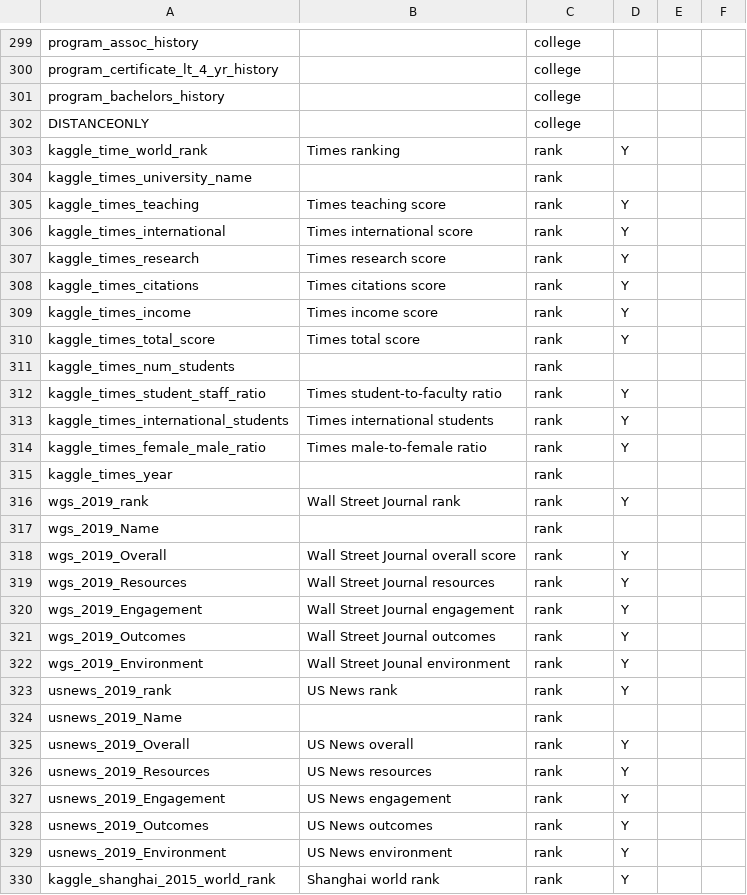
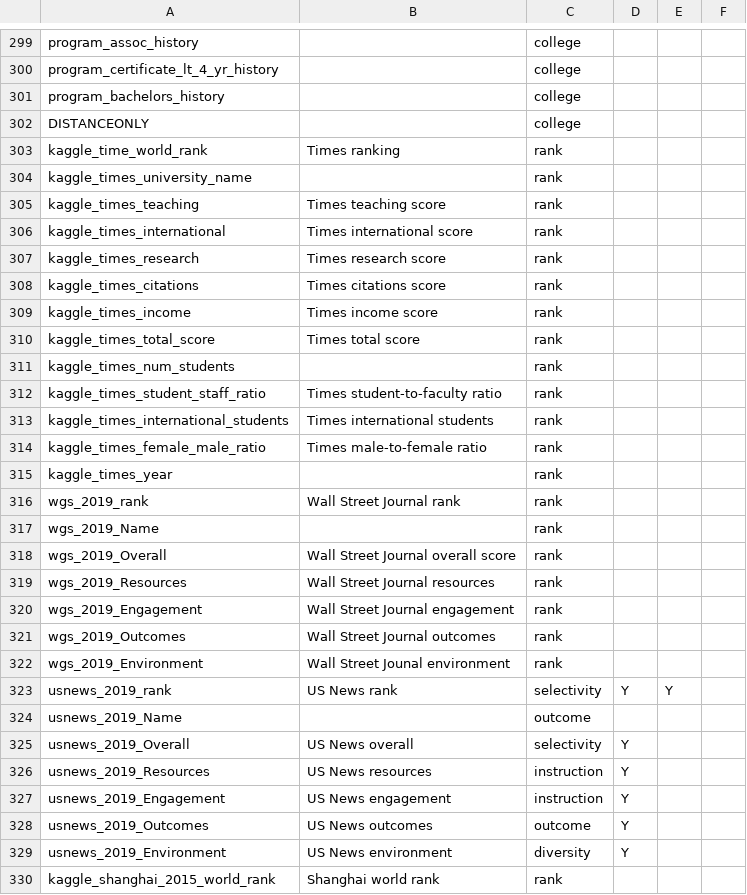
Before and after one commit to tonydisera/collegescorecard, a CSV file: static/data/data_dictionary.csv, drawn as a sheet; only a part is shown, gaps mark what is left out; the diff covers the shown part only.

Commit message:
get rid of ranks in metrics, get rid of tippy, fix preset filter for ivy, make tour button standout

```diff
--- a/static/data/data_dictionary.csv
+++ b/static/data/data_dictionary.csv
@@ -302,29 +302,29 @@ program_bachelors_history,,college,,,
 DISTANCEONLY,,college,,,
-kaggle_time_world_rank,Times ranking ,rank,Y,,
+kaggle_time_world_rank,Times ranking ,rank,,,
 kaggle_times_university_name,,rank,,,
-kaggle_times_teaching,Times teaching score,rank,Y,,
-kaggle_times_international,Times international score,rank,Y,,
-kaggle_times_research,Times research score,rank,Y,,
-kaggle_times_citations,Times citations score,rank,Y,,
-kaggle_times_income,Times income score,rank,Y,,
-kaggle_times_total_score,Times total score,rank,Y,,
+kaggle_times_teaching,Times teaching score,rank,,,
+kaggle_times_international,Times international score,rank,,,
+kaggle_times_research,Times research score,rank,,,
+kaggle_times_citations,Times citations score,rank,,,
+kaggle_times_income,Times income score,rank,,,
+kaggle_times_total_score,Times total score,rank,,,
 kaggle_times_num_students,,rank,,,
-kaggle_times_student_staff_ratio,Times student-to-faculty ratio,rank,Y,,
-kaggle_times_international_students,Times international students,rank,Y,,
-kaggle_times_female_male_ratio,Times male-to-female ratio,rank,Y,,
+kaggle_times_student_staff_ratio,Times student-to-faculty ratio,rank,,,
+kaggle_times_international_students,Times international students,rank,,,
+kaggle_times_female_male_ratio,Times male-to-female ratio,rank,,,
 kaggle_times_year,,rank,,,
-wgs_2019_rank,Wall Street Journal rank,rank,Y,,
+wgs_2019_rank,Wall Street Journal rank,rank,,,
 wgs_2019_Name,,rank,,,
-wgs_2019_Overall,Wall Street Journal overall score,rank,Y,,
-wgs_2019_Resources,Wall Street Journal resources,rank,Y,,
-wgs_2019_Engagement,Wall Street Journal engagement,rank,Y,,
-wgs_2019_Outcomes,Wall Street Journal outcomes,rank,Y,,
-wgs_2019_Environment,Wall Street Jounal environment,rank,Y,,
-usnews_2019_rank,US News rank,rank,Y,,
-usnews_2019_Name,,rank,,,
-usnews_2019_Overall,US News overall,rank,Y,,
-usnews_2019_Resources,US News resources,rank,Y,,
-usnews_2019_Engagement,US News engagement,rank,Y,,
-usnews_2019_Outcomes,US News outcomes,rank,Y,,
-usnews_2019_Environment,US News environment,rank,Y,,
-kaggle_shanghai_2015_world_rank,Shanghai world rank,rank,Y,,
+wgs_2019_Overall,Wall Street Journal overall score,rank,,,
+wgs_2019_Resources,Wall Street Journal resources,rank,,,
+wgs_2019_Engagement,Wall Street Journal engagement,rank,,,
+wgs_2019_Outcomes,Wall Street Journal outcomes,rank,,,
+wgs_2019_Environment,Wall Street Jounal environment,rank,,,
+usnews_2019_rank,US News rank,selectivity,Y,Y,
+usnews_2019_Name,,outcome,,,
+usnews_2019_Overall,US News overall,selectivity,Y,,
+usnews_2019_Resources,US News resources,instruction,Y,,
+usnews_2019_Engagement,US News engagement,instruction,Y,,
+usnews_2019_Outcomes,US News outcomes,outcome,Y,,
+usnews_2019_Environment,US News environment,diversity,Y,,
+kaggle_shanghai_2015_world_rank,Shanghai world rank,rank,,,
```
Also changed, not shown: 9 edited cells elsewhere in this file, 4 other files.
